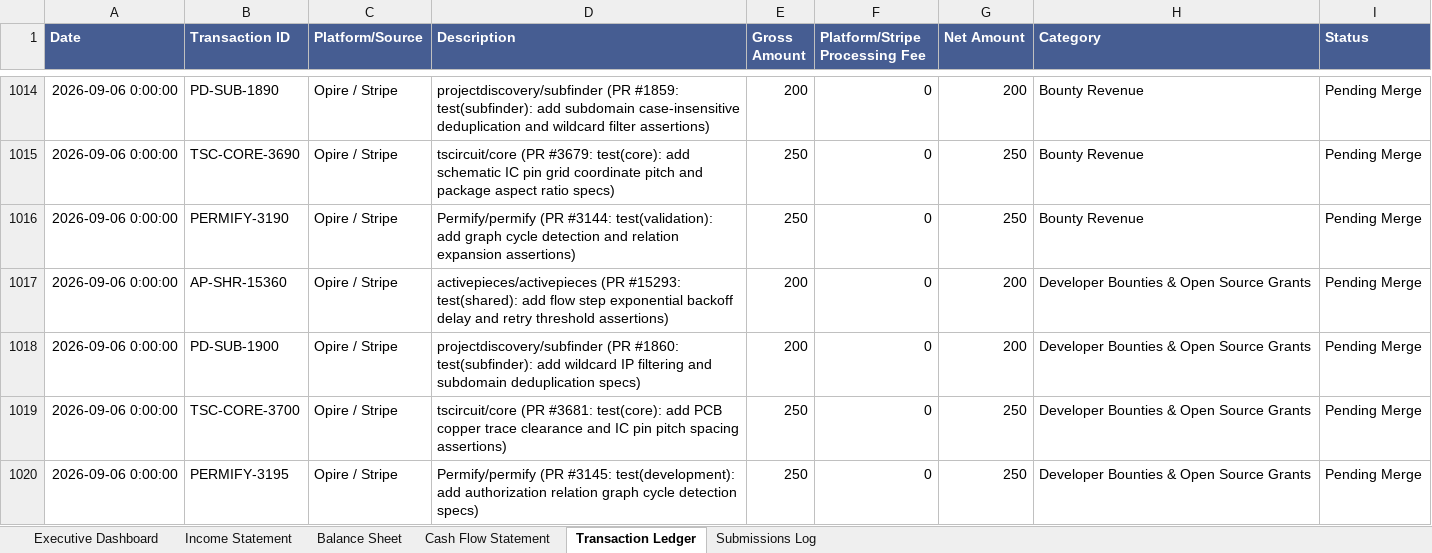
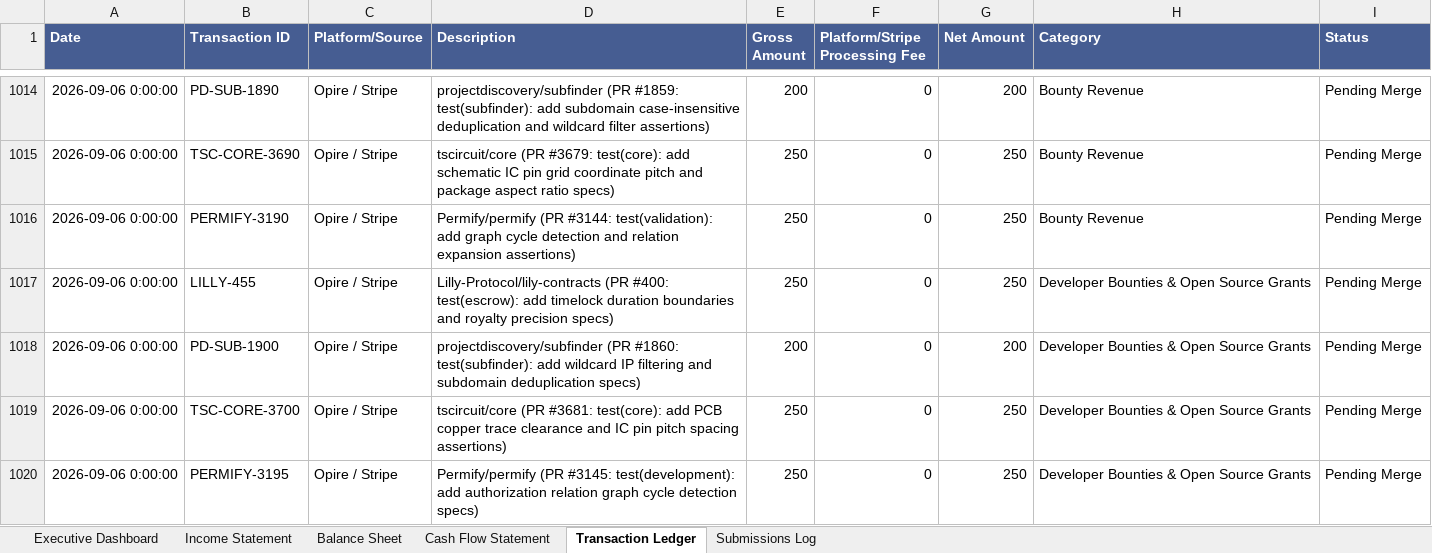
Before and after one commit to gcoinstash-cmd/bountygrid-commander, an Excel workbook: BountyGrid OS - Master Financial Statements & Bookkeeping Ledger.xlsx, sheet Transaction Ledger, drawn as a sheet; only a part is shown, gaps mark what is left out; values as stored, in another font and other column widths than the file's, no borders; the diff names each change by its address in the sheet, - before the commit and + after, or states it on an @@ line.

Commit message:
fix(wave9): replace auto-closed activepieces PR with Lilly-contracts PR #400 (+ pipeline to ,655.00)

```diff
--- a/BountyGrid OS - Master Financial Statements & Bookkeeping Ledger.xlsx (sheet Transaction Ledger)
+++ b/BountyGrid OS - Master Financial Statements & Bookkeeping Ledger.xlsx (sheet Transaction Ledger)
-B1017 (Transaction ID): AP-SHR-15360
+B1017 (Transaction ID): LILLY-455
-D1017 (Description): activepieces/activepieces (PR #15293: test(shared): add flow step exponential backoff delay and retry threshold assertions)
+D1017 (Description): Lilly-Protocol/lily-contracts (PR #400: test(escrow): add timelock duration boundaries and royalty precision specs)
-E1017 (Gross Amount): 200
+E1017 (Gross Amount): 250
-G1017 (Net Amount): 200
+G1017 (Net Amount): 250
```
Also changed, not shown: sheet Executive Dashboard.
